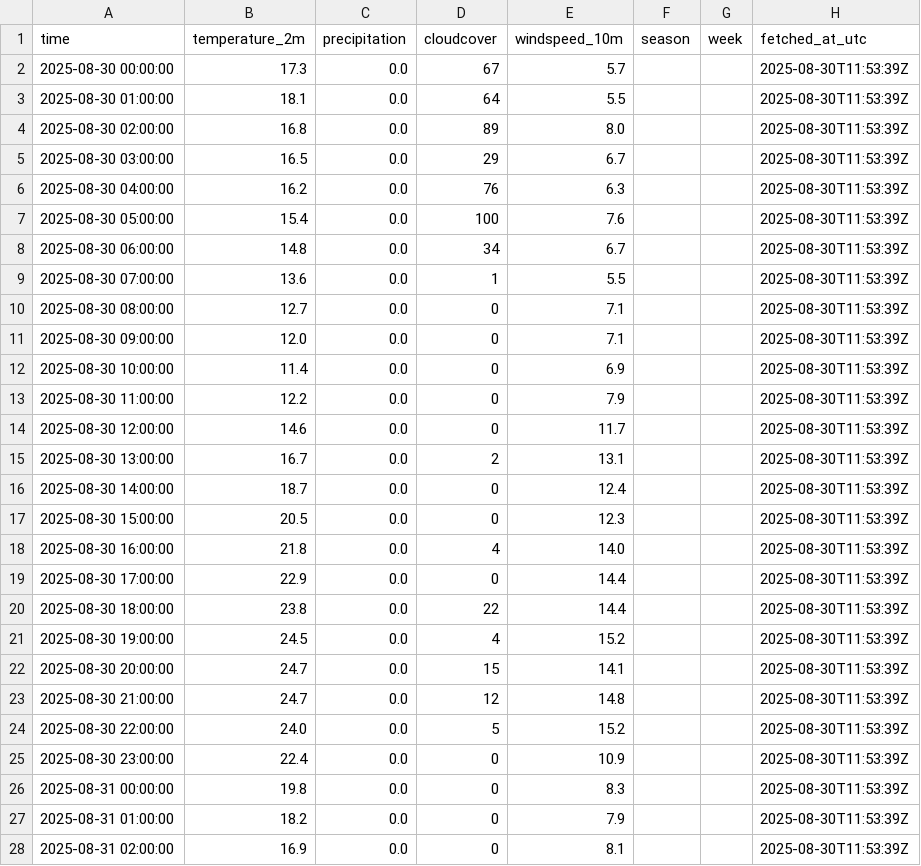
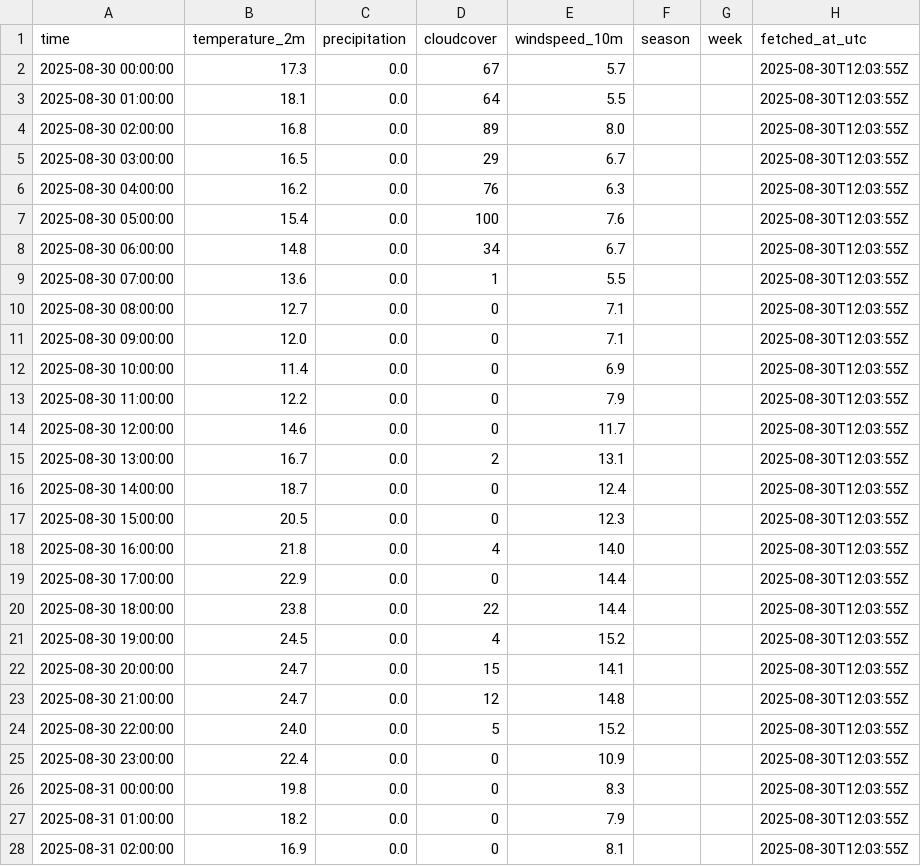
Before and after one commit to Clownworldenjoyer76/football_for_mat, a CSV file: data/raw/weather/game_weather_latest.csv, drawn as a sheet; only a part is shown; the diff covers the shown part only.

```diff
--- a/data/raw/weather/game_weather_latest.csv
+++ b/data/raw/weather/game_weather_latest.csv
@@ -1,28 +1,28 @@
 time,temperature_2m,precipitation,cloudcover,windspeed_10m,season,week,fetched_at_utc
-2025-08-30 00:00:00,17.3,0.0,67,5.7,,,2025-08-30T11:53:39Z
-2025-08-30 01:00:00,18.1,0.0,64,5.5,,,2025-08-30T11:53:39Z
-2025-08-30 02:00:00,16.8,0.0,89,8.0,,,2025-08-30T11:53:39Z
-2025-08-30 03:00:00,16.5,0.0,29,6.7,,,2025-08-30T11:53:39Z
-2025-08-30 04:00:00,16.2,0.0,76,6.3,,,2025-08-30T11:53:39Z
-2025-08-30 05:00:00,15.4,0.0,100,7.6,,,2025-08-30T11:53:39Z
-2025-08-30 06:00:00,14.8,0.0,34,6.7,,,2025-08-30T11:53:39Z
-2025-08-30 07:00:00,13.6,0.0,1,5.5,,,2025-08-30T11:53:39Z
-2025-08-30 08:00:00,12.7,0.0,0,7.1,,,2025-08-30T11:53:39Z
-2025-08-30 09:00:00,12.0,0.0,0,7.1,,,2025-08-30T11:53:39Z
-2025-08-30 10:00:00,11.4,0.0,0,6.9,,,2025-08-30T11:53:39Z
-2025-08-30 11:00:00,12.2,0.0,0,7.9,,,2025-08-30T11:53:39Z
-2025-08-30 12:00:00,14.6,0.0,0,11.7,,,2025-08-30T11:53:39Z
-2025-08-30 13:00:00,16.7,0.0,2,13.1,,,2025-08-30T11:53:39Z
-2025-08-30 14:00:00,18.7,0.0,0,12.4,,,2025-08-30T11:53:39Z
-2025-08-30 15:00:00,20.5,0.0,0,12.3,,,2025-08-30T11:53:39Z
-2025-08-30 16:00:00,21.8,0.0,4,14.0,,,2025-08-30T11:53:39Z
-2025-08-30 17:00:00,22.9,0.0,0,14.4,,,2025-08-30T11:53:39Z
-2025-08-30 18:00:00,23.8,0.0,22,14.4,,,2025-08-30T11:53:39Z
-2025-08-30 19:00:00,24.5,0.0,4,15.2,,,2025-08-30T11:53:39Z
-2025-08-30 20:00:00,24.7,0.0,15,14.1,,,2025-08-30T11:53:39Z
-2025-08-30 21:00:00,24.7,0.0,12,14.8,,,2025-08-30T11:53:39Z
-2025-08-30 22:00:00,24.0,0.0,5,15.2,,,2025-08-30T11:53:39Z
-2025-08-30 23:00:00,22.4,0.0,0,10.9,,,2025-08-30T11:53:39Z
-2025-08-31 00:00:00,19.8,0.0,0,8.3,,,2025-08-30T11:53:39Z
-2025-08-31 01:00:00,18.2,0.0,0,7.9,,,2025-08-30T11:53:39Z
-2025-08-31 02:00:00,16.9,0.0,0,8.1,,,2025-08-30T11:53:39Z
+2025-08-30 00:00:00,17.3,0.0,67,5.7,,,2025-08-30T12:03:55Z
+2025-08-30 01:00:00,18.1,0.0,64,5.5,,,2025-08-30T12:03:55Z
+2025-08-30 02:00:00,16.8,0.0,89,8.0,,,2025-08-30T12:03:55Z
+2025-08-30 03:00:00,16.5,0.0,29,6.7,,,2025-08-30T12:03:55Z
+2025-08-30 04:00:00,16.2,0.0,76,6.3,,,2025-08-30T12:03:55Z
+2025-08-30 05:00:00,15.4,0.0,100,7.6,,,2025-08-30T12:03:55Z
+2025-08-30 06:00:00,14.8,0.0,34,6.7,,,2025-08-30T12:03:55Z
+2025-08-30 07:00:00,13.6,0.0,1,5.5,,,2025-08-30T12:03:55Z
+2025-08-30 08:00:00,12.7,0.0,0,7.1,,,2025-08-30T12:03:55Z
+2025-08-30 09:00:00,12.0,0.0,0,7.1,,,2025-08-30T12:03:55Z
+2025-08-30 10:00:00,11.4,0.0,0,6.9,,,2025-08-30T12:03:55Z
+2025-08-30 11:00:00,12.2,0.0,0,7.9,,,2025-08-30T12:03:55Z
+2025-08-30 12:00:00,14.6,0.0,0,11.7,,,2025-08-30T12:03:55Z
+2025-08-30 13:00:00,16.7,0.0,2,13.1,,,2025-08-30T12:03:55Z
+2025-08-30 14:00:00,18.7,0.0,0,12.4,,,2025-08-30T12:03:55Z
+2025-08-30 15:00:00,20.5,0.0,0,12.3,,,2025-08-30T12:03:55Z
+2025-08-30 16:00:00,21.8,0.0,4,14.0,,,2025-08-30T12:03:55Z
+2025-08-30 17:00:00,22.9,0.0,0,14.4,,,2025-08-30T12:03:55Z
+2025-08-30 18:00:00,23.8,0.0,22,14.4,,,2025-08-30T12:03:55Z
+2025-08-30 19:00:00,24.5,0.0,4,15.2,,,2025-08-30T12:03:55Z
+2025-08-30 20:00:00,24.7,0.0,15,14.1,,,2025-08-30T12:03:55Z
+2025-08-30 21:00:00,24.7,0.0,12,14.8,,,2025-08-30T12:03:55Z
+2025-08-30 22:00:00,24.0,0.0,5,15.2,,,2025-08-30T12:03:55Z
+2025-08-30 23:00:00,22.4,0.0,0,10.9,,,2025-08-30T12:03:55Z
+2025-08-31 00:00:00,19.8,0.0,0,8.3,,,2025-08-30T12:03:55Z
+2025-08-31 01:00:00,18.2,0.0,0,7.9,,,2025-08-30T12:03:55Z
+2025-08-31 02:00:00,16.9,0.0,0,8.1,,,2025-08-30T12:03:55Z
```
Also changed, not shown: 141 edited cells elsewhere in this file, 5 other files.
